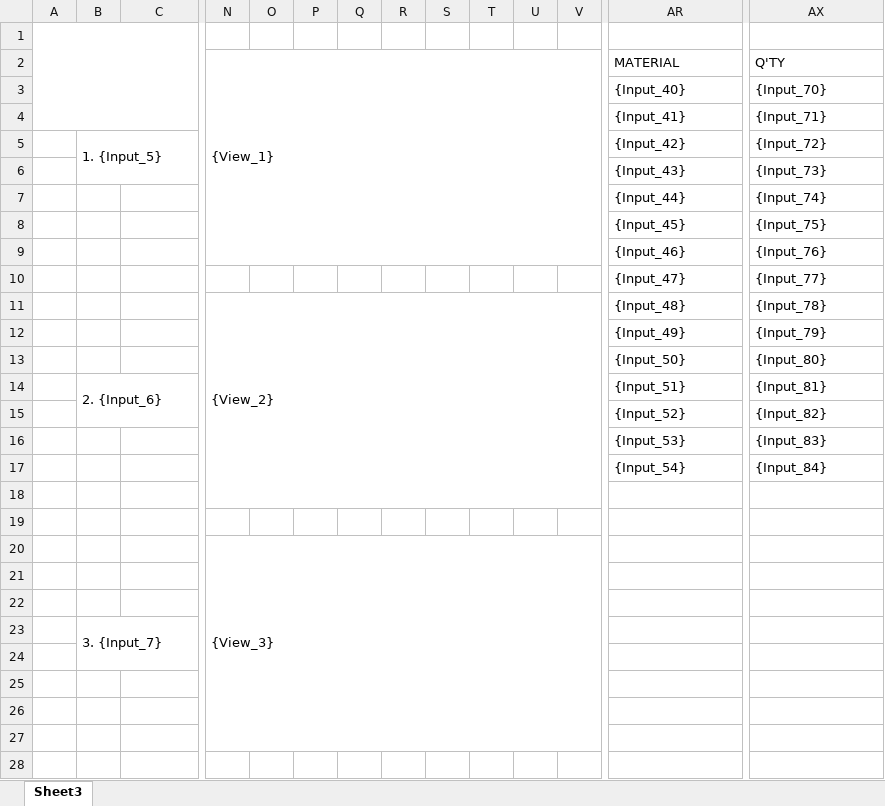
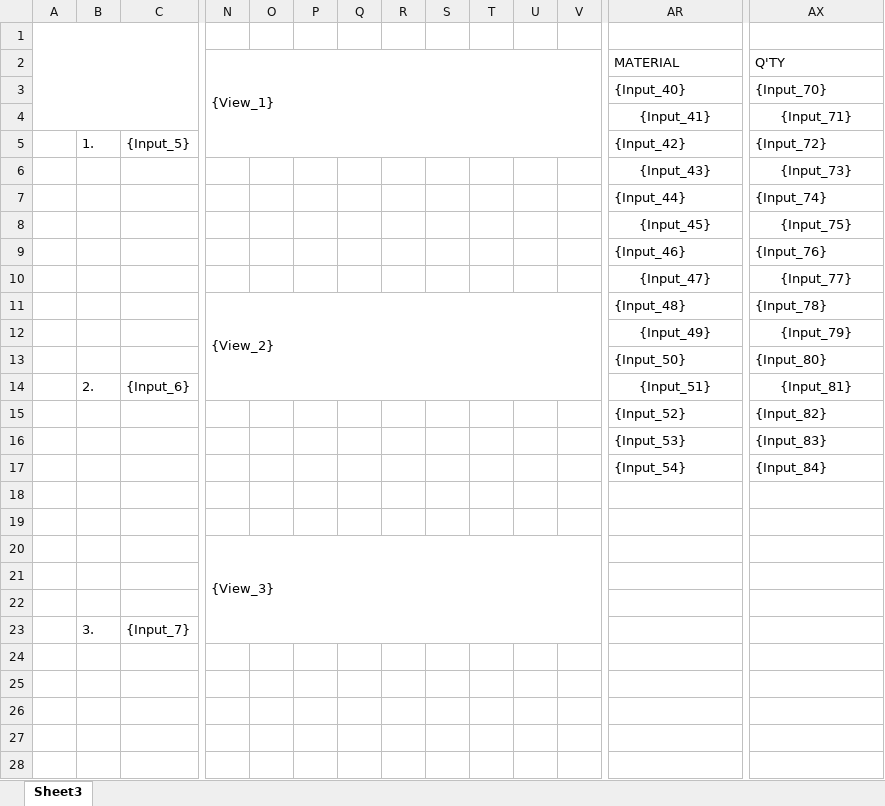
Before and after one commit to uuuuj/a2z, an Excel workbook: 사용자템플릿_엑셀_가공도.xlsx, sheet Sheet3, drawn as a sheet; only a part is shown, gaps mark what is left out; values as stored, in another font and other column widths than the file's, no borders; removed rows and columns are numbered as before the commit, all else as after; rows hold the shown columns only; the diff covers the shown part only; the diff names each change by its address in the sheet, - before the commit and + after, or states it on an @@ line.

Commit message:
[auto] session sync 2026-05-27T12:24:38Z

```diff
--- a/사용자템플릿_엑셀_가공도.xlsx (sheet Sheet3)
+++ b/사용자템플릿_엑셀_가공도.xlsx (sheet Sheet3)
-N2:AB9 merged
+N2:AB5 merged
-AR4 alignment: left
+AR4 alignment: center
-AX4 alignment: left
+AX4 alignment: center
-B5: 1. {Input_5}
+B5: 1.
-B5:L6 merged
-C5: (empty)
+C5: {Input_5}
-AR6 alignment: left
+AR6 alignment: center
-AX6 alignment: left
+AX6 alignment: center
-AR8 alignment: left
+AR8 alignment: center
-AX8 alignment: left
+AX8 alignment: center
-AR10 alignment: left
+AR10 alignment: center
-AX10 alignment: left
+AX10 alignment: center
-N11:AB18 merged
+N11:AB14 merged
-AR12 alignment: left
+AR12 alignment: center
-AX12 alignment: left
+AX12 alignment: center
-B14: 2. {Input_6}
+B14: 2.
-B14:L15 merged
-C14: (empty)
+C14: {Input_6}
-AR14 alignment: left
+AR14 alignment: center
-AX14 alignment: left
+AX14 alignment: center
-N20:AB27 merged
+N20:AB23 merged
-row 23:  | 3. {Input_7}
+row 23:  | 3. | {Input_7}
```
Also changed, not shown: 1 added row, 1 removed row, 2 edited cells and merged cells elsewhere in this sheet.
